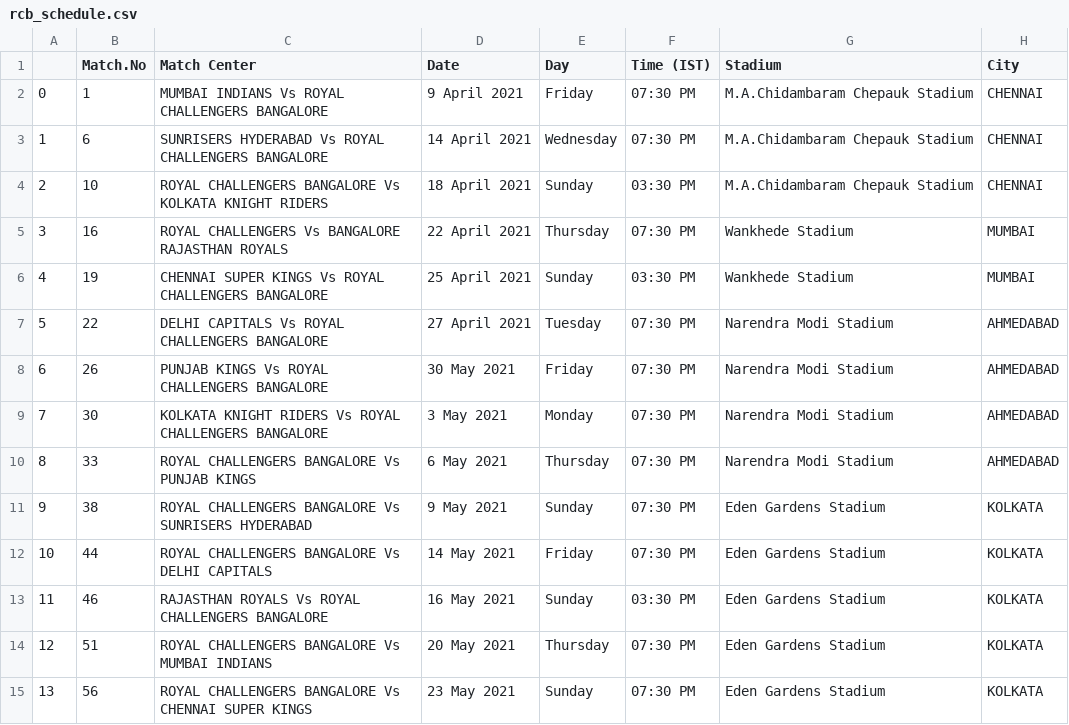
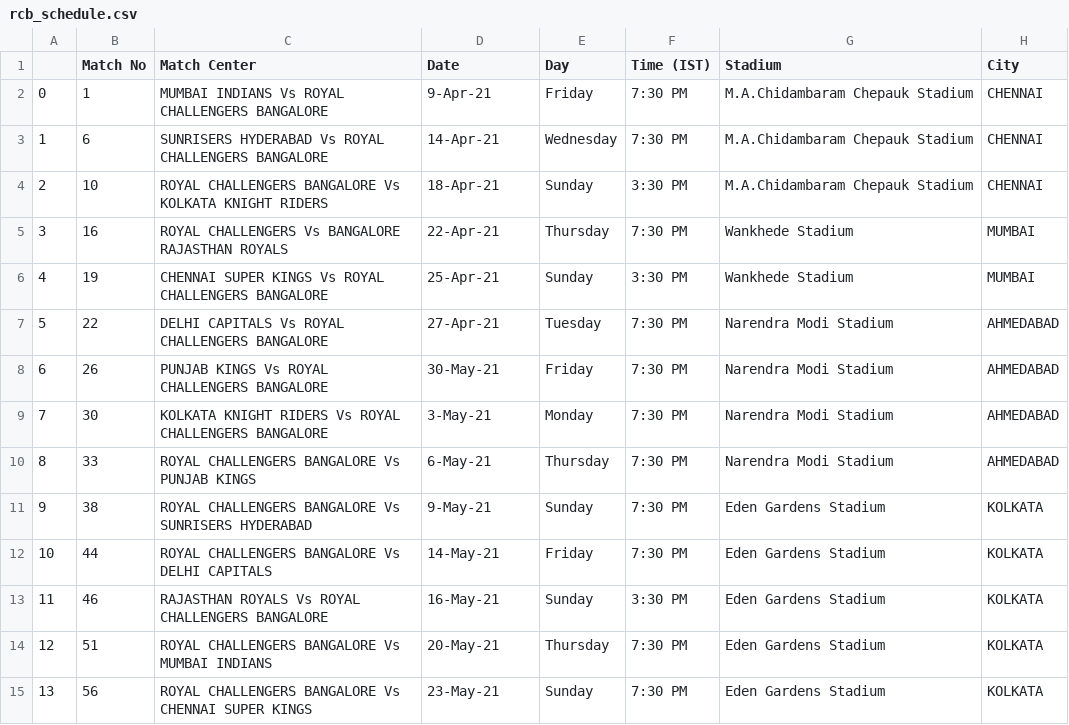
Before and after one commit to dheeraj-2000/IPL-2021-Dashboard, a CSV file: schedule/rcb_schedule.csv, drawn as a sheet.

```diff
--- a/schedule/rcb_schedule.csv
+++ b/schedule/rcb_schedule.csv
@@ -1,15 +1,15 @@
-,Match.No,Match Center,Date,Day,Time (IST),Stadium,City
-0,1,MUMBAI INDIANS Vs ROYAL CHALLENGERS BANGALORE,9 April 2021,Friday,07:30 PM,M.A.Chidambaram Chepauk Stadium,CHENNAI
-1,6,SUNRISERS HYDERABAD Vs ROYAL CHALLENGERS BANGALORE,14 April 2021,Wednesday,07:30 PM,M.A.Chidambaram Chepauk Stadium,CHENNAI
-2,10,ROYAL CHALLENGERS BANGALORE Vs KOLKATA KNIGHT RIDERS,18 April 2021,Sunday,03:30 PM,M.A.Chidambaram Chepauk Stadium,CHENNAI
-3,16,ROYAL CHALLENGERS Vs BANGALORE RAJASTHAN ROYALS,22 April 2021,Thursday,07:30 PM,Wankhede Stadium,MUMBAI
-4,19,CHENNAI SUPER KINGS Vs ROYAL CHALLENGERS BANGALORE,25 April 2021,Sunday,03:30 PM,Wankhede Stadium,MUMBAI
-5,22,DELHI CAPITALS Vs ROYAL CHALLENGERS BANGALORE,27 April 2021,Tuesday,07:30 PM,Narendra Modi Stadium,AHMEDABAD
-6,26,PUNJAB KINGS Vs ROYAL CHALLENGERS BANGALORE,30 May 2021,Friday,07:30 PM,Narendra Modi Stadium,AHMEDABAD
-7,30,KOLKATA KNIGHT RIDERS Vs ROYAL CHALLENGERS BANGALORE,3 May 2021,Monday,07:30 PM,Narendra Modi Stadium,AHMEDABAD
-8,33,ROYAL CHALLENGERS BANGALORE Vs PUNJAB KINGS,6 May 2021,Thursday,07:30 PM,Narendra Modi Stadium,AHMEDABAD
-9,38,ROYAL CHALLENGERS BANGALORE Vs SUNRISERS HYDERABAD,9 May 2021,Sunday,07:30 PM,Eden Gardens Stadium,KOLKATA
-10,44,ROYAL CHALLENGERS BANGALORE Vs DELHI CAPITALS,14 May 2021,Friday,07:30 PM,Eden Gardens Stadium,KOLKATA
-11,46,RAJASTHAN ROYALS Vs ROYAL CHALLENGERS BANGALORE,16 May 2021,Sunday,03:30 PM,Eden Gardens Stadium,KOLKATA
-12,51,ROYAL CHALLENGERS BANGALORE Vs MUMBAI INDIANS,20 May 2021,Thursday,07:30 PM,Eden Gardens Stadium,KOLKATA
-13,56,ROYAL CHALLENGERS BANGALORE Vs CHENNAI SUPER KINGS,23 May 2021,Sunday,07:30 PM,Eden Gardens Stadium,KOLKATA
+,Match No,Match Center,Date,Day,Time (IST),Stadium,City
+0,1,MUMBAI INDIANS Vs ROYAL CHALLENGERS BANGALORE,9-Apr-21,Friday,7:30 PM,M.A.Chidambaram Chepauk Stadium,CHENNAI
+1,6,SUNRISERS HYDERABAD Vs ROYAL CHALLENGERS BANGALORE,14-Apr-21,Wednesday,7:30 PM,M.A.Chidambaram Chepauk Stadium,CHENNAI
+2,10,ROYAL CHALLENGERS BANGALORE Vs KOLKATA KNIGHT RIDERS,18-Apr-21,Sunday,3:30 PM,M.A.Chidambaram Chepauk Stadium,CHENNAI
+3,16,ROYAL CHALLENGERS Vs BANGALORE RAJASTHAN ROYALS,22-Apr-21,Thursday,7:30 PM,Wankhede Stadium,MUMBAI
+4,19,CHENNAI SUPER KINGS Vs ROYAL CHALLENGERS BANGALORE,25-Apr-21,Sunday,3:30 PM,Wankhede Stadium,MUMBAI
+5,22,DELHI CAPITALS Vs ROYAL CHALLENGERS BANGALORE,27-Apr-21,Tuesday,7:30 PM,Narendra Modi Stadium,AHMEDABAD
+6,26,PUNJAB KINGS Vs ROYAL CHALLENGERS BANGALORE,30-May-21,Friday,7:30 PM,Narendra Modi Stadium,AHMEDABAD
+7,30,KOLKATA KNIGHT RIDERS Vs ROYAL CHALLENGERS BANGALORE,3-May-21,Monday,7:30 PM,Narendra Modi Stadium,AHMEDABAD
+8,33,ROYAL CHALLENGERS BANGALORE Vs PUNJAB KINGS,6-May-21,Thursday,7:30 PM,Narendra Modi Stadium,AHMEDABAD
+9,38,ROYAL CHALLENGERS BANGALORE Vs SUNRISERS HYDERABAD,9-May-21,Sunday,7:30 PM,Eden Gardens Stadium,KOLKATA
+10,44,ROYAL CHALLENGERS BANGALORE Vs DELHI CAPITALS,14-May-21,Friday,7:30 PM,Eden Gardens Stadium,KOLKATA
+11,46,RAJASTHAN ROYALS Vs ROYAL CHALLENGERS BANGALORE,16-May-21,Sunday,3:30 PM,Eden Gardens Stadium,KOLKATA
+12,51,ROYAL CHALLENGERS BANGALORE Vs MUMBAI INDIANS,20-May-21,Thursday,7:30 PM,Eden Gardens Stadium,KOLKATA
+13,56,ROYAL CHALLENGERS BANGALORE Vs CHENNAI SUPER KINGS,23-May-21,Sunday,7:30 PM,Eden Gardens Stadium,KOLKATA
```
Also changed, not shown: schedule/dc_schedule.csv, schedule/mi_schedule.csv, 10 other files.
